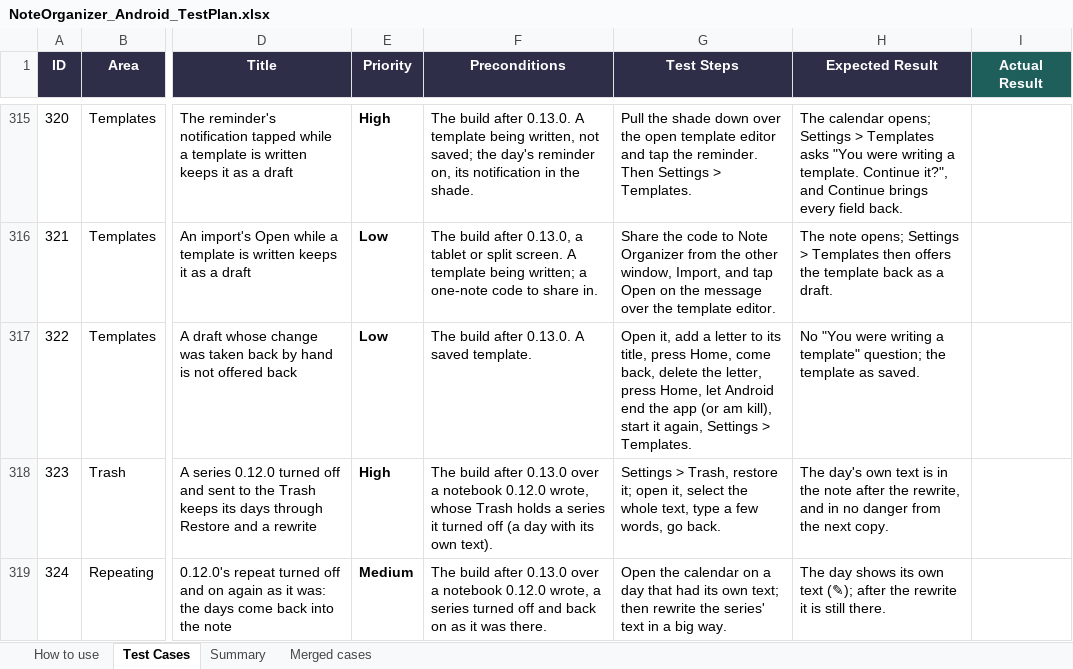
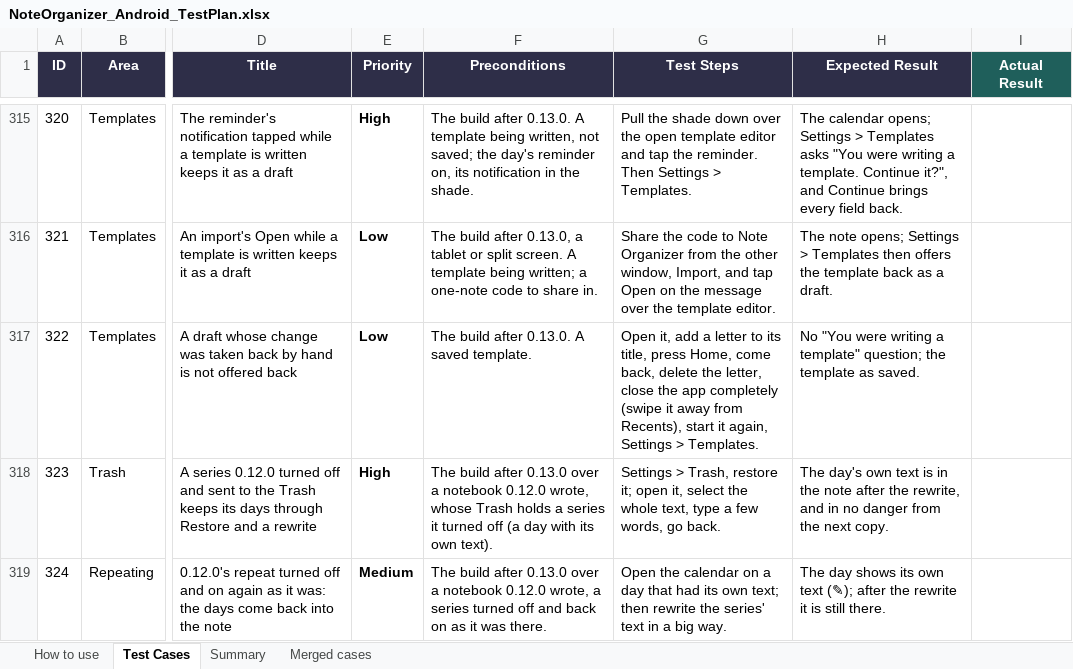
Before and after one commit to AlexandraMoldovan95/noteOrganizerForAndroid, an Excel workbook: qa/NoteOrganizer_Android_TestPlan.xlsx, sheet Test Cases, drawn as a sheet; only a part is shown, gaps mark what is left out; values as stored, in another font and other column widths than the file's, no borders; the diff covers the shown part only; the diff names each change by its address in the sheet, - before the commit and + after, or states it on an @@ line.

```diff
--- a/qa/NoteOrganizer_Android_TestPlan.xlsx (sheet Test Cases)
+++ b/qa/NoteOrganizer_Android_TestPlan.xlsx (sheet Test Cases)
-G317 (Test Steps): …the letter, press Home, let Android end the app (or am kill), start it…
+G317 (Test Steps): …the letter, close the app completely (swipe it away from Recents), start it…
```
Also changed, not shown: 34 edited cells elsewhere in this sheet, 1 other file.
